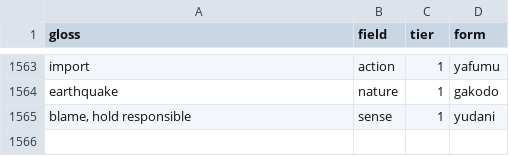
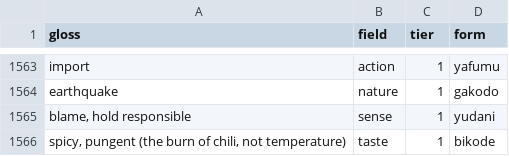
Before and after one commit to LilijoySkyseeker/apupiwe, a TSV file: data/lexicon.tsv, drawn as a sheet; only a part is shown, gaps mark what is left out; the diff names each change by its address in the sheet, - before the commit and + after, or states it on an @@ line.

Commit message:
Spicy is its own root (bikode); chili duteka bikode
Agent: claude-opus-5-5 8cac69cb-c524-4ce5-8a7b-e6365e5b5aef

```diff
--- a/data/lexicon.tsv
+++ b/data/lexicon.tsv
+row 1566: spicy, pungent (the burn of chili, not temperature) | taste | 1 | bikode
```
Also changed, not shown: data/compounds.tsv, data/roles.tsv, 13 other files.
